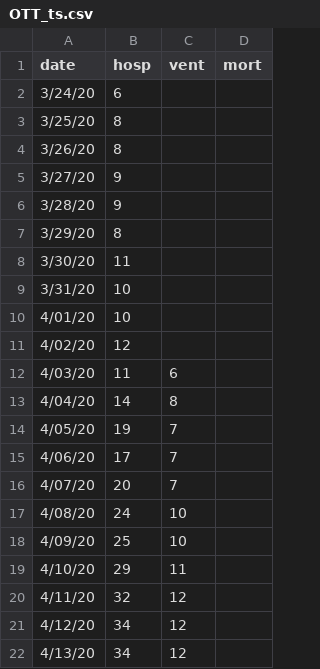
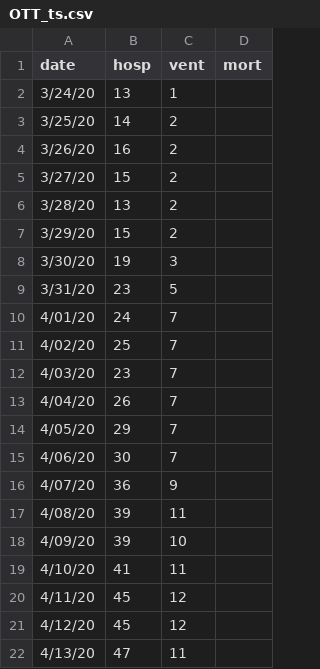
Before and after one commit to Big-Life-Lab/chime_sims-1, a CSV file: data/OTT_ts.csv, drawn as a sheet; only a part is shown; the diff covers the shown part only.

Commit message:
[Feature] update TOH data to 2020-05-18

```diff
--- a/data/OTT_ts.csv
+++ b/data/OTT_ts.csv
@@ -1,22 +1,22 @@
 date,hosp,vent,mort
-3/24/20,6,,
-3/25/20,8,,
-3/26/20,8,,
-3/27/20,9,,
-3/28/20,9,,
-3/29/20,8,,
-3/30/20,11,,
-3/31/20,10,,
-4/01/20,10,,
-4/02/20,12,,
-4/03/20,11,6,
-4/04/20,14,8,
-4/05/20,19,7,
-4/06/20,17,7,
-4/07/20,20,7,
-4/08/20,24,10,
-4/09/20,25,10,
-4/10/20,29,11,
-4/11/20,32,12,
-4/12/20,34,12,
-4/13/20,34,12,
+3/24/20,13,1,
+3/25/20,14,2,
+3/26/20,16,2,
+3/27/20,15,2,
+3/28/20,13,2,
+3/29/20,15,2,
+3/30/20,19,3,
+3/31/20,23,5,
+4/01/20,24,7,
+4/02/20,25,7,
+4/03/20,23,7,
+4/04/20,26,7,
+4/05/20,29,7,
+4/06/20,30,7,
+4/07/20,36,9,
+4/08/20,39,11,
+4/09/20,39,10,
+4/10/20,41,11,
+4/11/20,45,12,
+4/12/20,45,12,
+4/13/20,47,11,
```
Also changed, not shown: 6 added rows and 38 edited cells elsewhere in this file.
